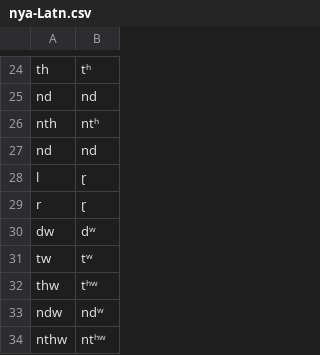
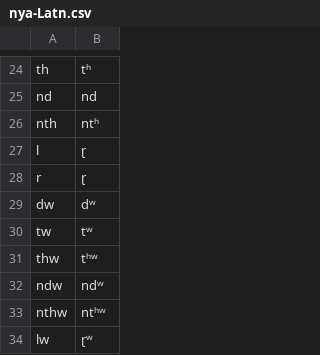
Before and after one commit to dmort27/epitran, a CSV file: epitran/data/map/nya-Latn.csv, drawn as a sheet; only a part is shown, gaps mark what is left out; the shorter side is filled out with more unchanged rows; the diff names each change by its address in the sheet, - before the commit and + after, or states it on an @@ line.

Commit message:
Fixed one-to-many errors in aze-Latn, nya-Latn, and sna-Latn

```diff
--- a/epitran/data/map/nya-Latn.csv
+++ b/epitran/data/map/nya-Latn.csv
-row 27: nd | nd
```
Also changed, not shown: epitran/data/map/sna-Latn.csv, 1 other file.
